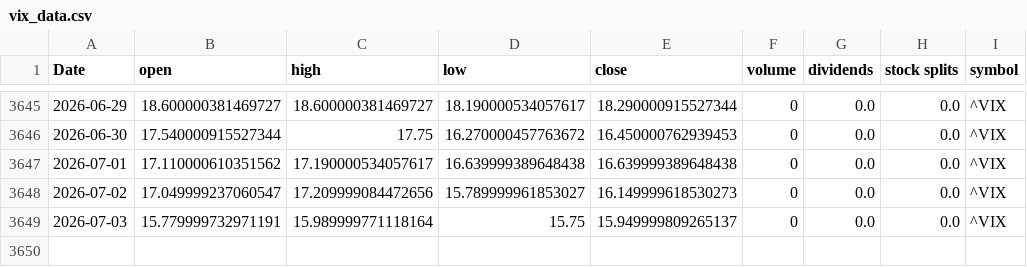
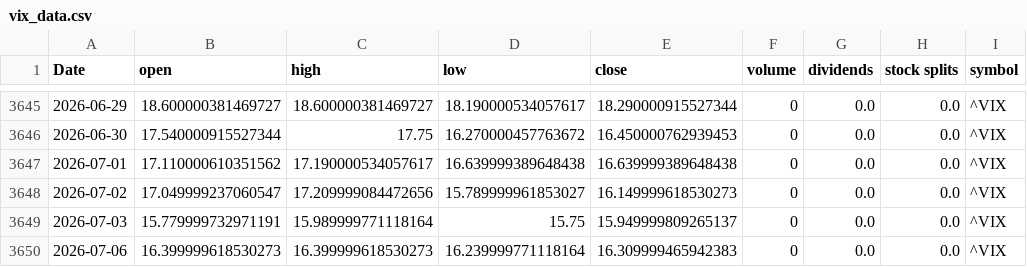
Before and after one commit to Akishai18/Market-Regime, a CSV file: data/vix_data.csv, drawn as a sheet; only a part is shown, gaps mark what is left out; the diff names each change by its address in the sheet, - before the commit and + after, or states it on an @@ line.

Commit message:
chore: daily data refresh 2026-07-06

```diff
--- a/data/vix_data.csv
+++ b/data/vix_data.csv
+row 3650: 2026-07-06 | 16.399999618530273 | 16.399999618530273 | 16.239999771118164 | 16.309999465942383 | 0 | 0.0 | 0.0 | ^VIX
```
Also changed, not shown: data/sectors/xlb_data.csv, data/sectors/xlc_data.csv, 27 other files.
